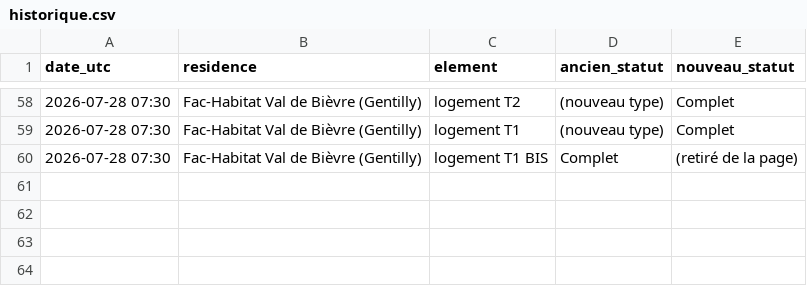
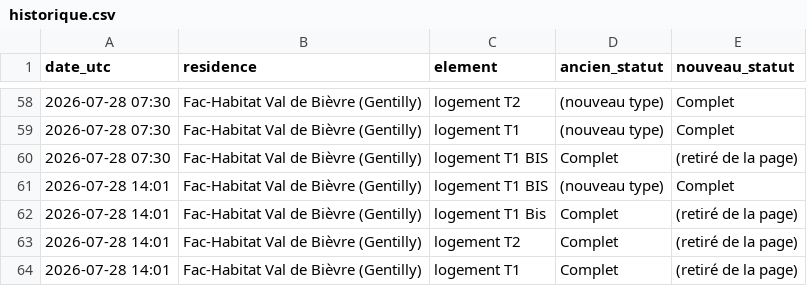
Before and after one commit to RaoufKessouar/SurvLog, a CSV file: historique.csv, drawn as a sheet; only a part is shown, gaps mark what is left out; the diff names each change by its address in the sheet, - before the commit and + after, or states it on an @@ line.

```diff
--- a/historique.csv
+++ b/historique.csv
+row 61: 2026-07-28 14:01 | Fac-Habitat Val de Bièvre (Gentilly) | logement T1 BIS | (nouveau type) | Complet
+row 62: 2026-07-28 14:01 | Fac-Habitat Val de Bièvre (Gentilly) | logement T1 Bis | Complet | (retiré de la page)
+row 63: 2026-07-28 14:01 | Fac-Habitat Val de Bièvre (Gentilly) | logement T2 | Complet | (retiré de la page)
+row 64: 2026-07-28 14:01 | Fac-Habitat Val de Bièvre (Gentilly) | logement T1 | Complet | (retiré de la page)
```
Also changed, not shown: 1 other file.
